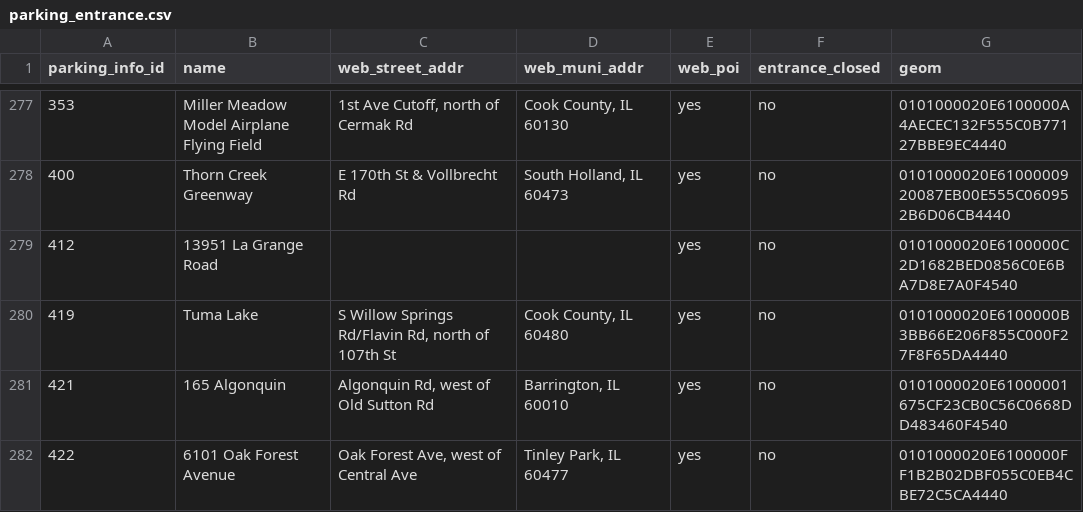
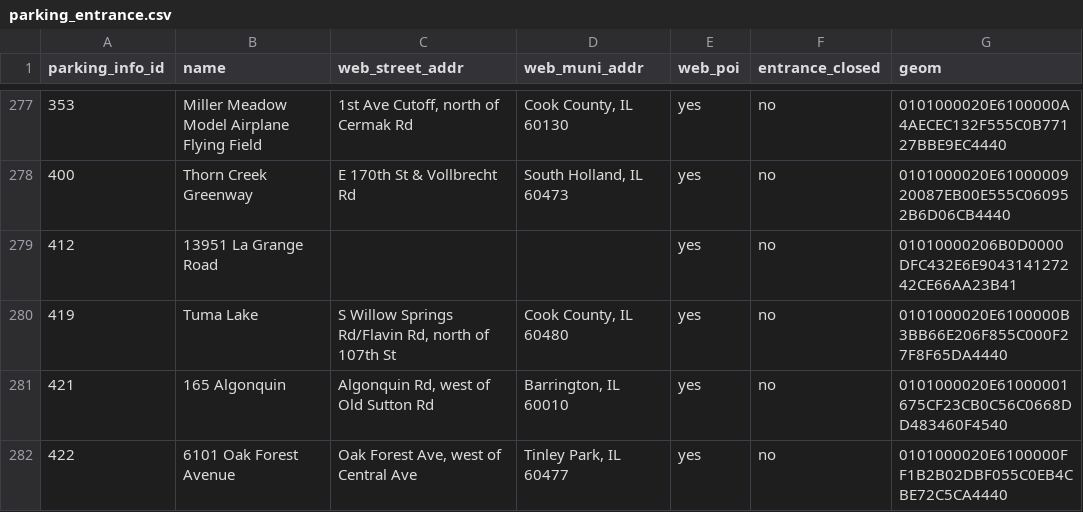
Before and after one commit to fpdcc/webmap_data_updates, a CSV file: map data/parking_entrance.csv, drawn as a sheet; only a part is shown, gaps mark what is left out.

Commit message:
Parking entrance updated 7/23/2025

```diff
--- a/map data/parking_entrance.csv
+++ b/map data/parking_entrance.csv
@@ -278,3 +278,3 @@ parking_info_id,name,web_street_addr,web_muni_addr,web_poi,entrance_closed,geom
 400,Thorn Creek Greenway,E 170th St & Vollbrecht Rd,"South Holland, IL 60473",yes,no,0101000020E6100000920087EB00E555C060952B6D06CB4440
-412,13951 La Grange Road,,,yes,no,0101000020E6100000C2D1682BED0856C0E6BA7D8E7A0F4540
+412,13951 La Grange Road,,,yes,no,01010000206B0D0000DFC432E6E904314127242CE66AA23B41
 419,Tuma Lake,"S Willow Springs Rd/Flavin Rd, north of 107th St","Cook County, IL 60480",yes,no,0101000020E6100000B3BB66E206F855C000F27F8F65DA4440
```
